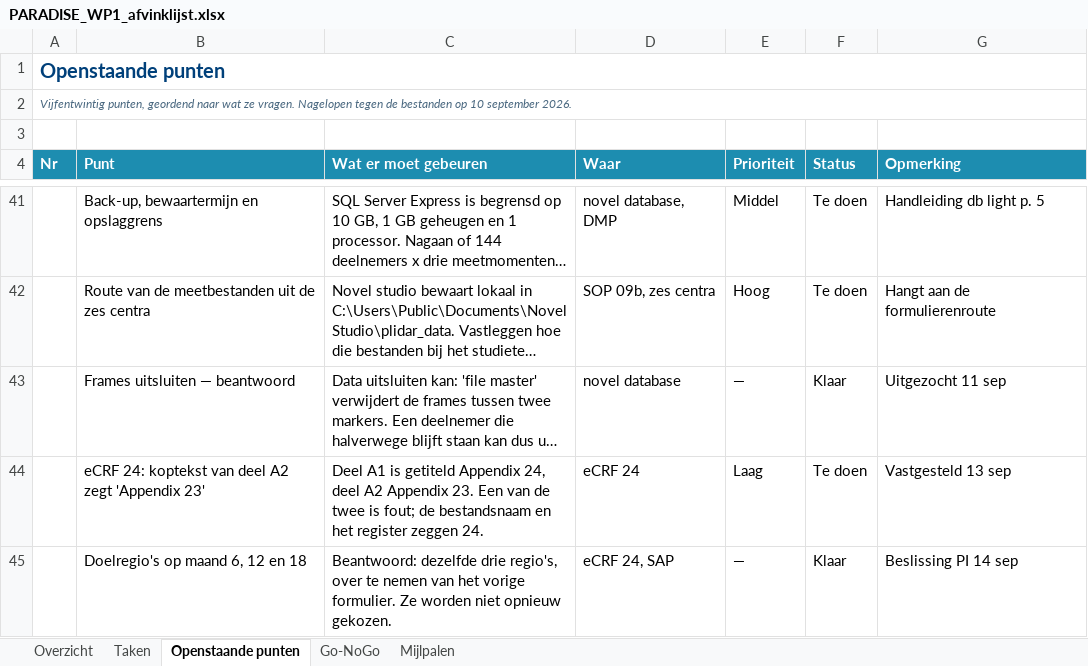
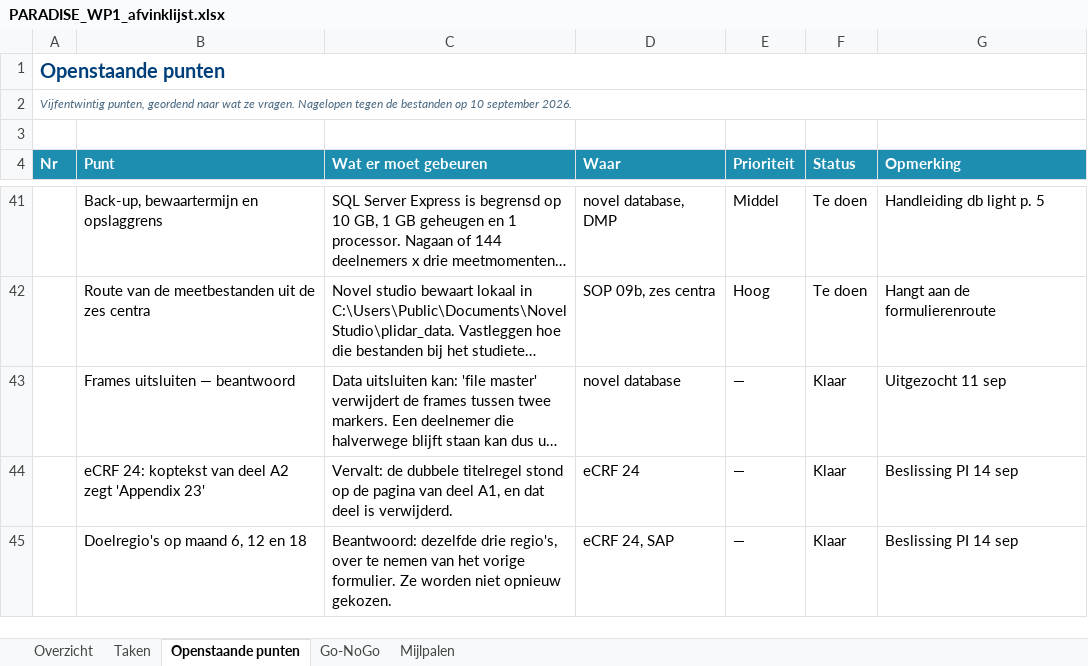
Before and after one commit to Dellfs/paradise-project, an Excel workbook: PARADISE_WP1_afvinklijst.xlsx, sheet Openstaande punten, drawn as a sheet; only a part is shown, gaps mark what is left out; long unchanged cells end in …; values as stored, in another font and other column widths than the file's, no borders; conditional formats not drawn; the diff covers the shown part only; the diff names each change by its address in the sheet, - before the commit and + after, or states it on an @@ line.

```diff
--- a/PARADISE_WP1_afvinklijst.xlsx (sheet Openstaande punten)
+++ b/PARADISE_WP1_afvinklijst.xlsx (sheet Openstaande punten)
-C44 (Wat er moet gebeuren): Deel A1 is getiteld Appendix 24, deel A2 Appendix 23. Een van de twee is fout; de bestandsnaam en het register zeggen 24.
+C44 (Wat er moet gebeuren): Vervalt: de dubbele titelregel stond op de pagina van deel A1, en dat deel is verwijderd.
-E44 (Prioriteit): Laag
+E44 (Prioriteit): —
-F44 (Status): Te doen
+F44 (Status): Klaar
-G44 (Opmerking): Vastgesteld 13 sep
+G44 (Opmerking): Beslissing PI 14 sep
```
Also changed, not shown: 2 added rows and 7 edited cells elsewhere in this sheet, 5 other files.
